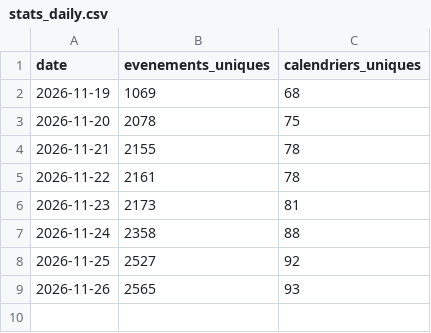
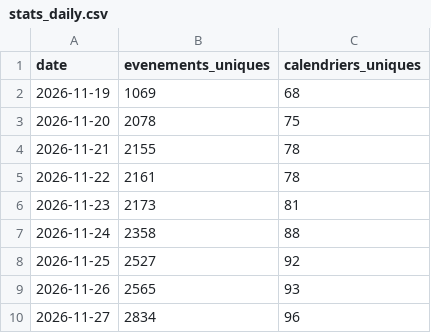
Before and after one commit to JM257165/luma-paris, a CSV file: data/stats_daily.csv, drawn as a sheet.

```diff
--- a/data/stats_daily.csv
+++ b/data/stats_daily.csv
@@ -9 +9,2 @@ date,evenements_uniques,calendriers_uniques
 2026-11-26,2565,93
+2026-11-27,2834,96
```
Also changed, not shown: data/calendar_master.csv, 5 other files.
